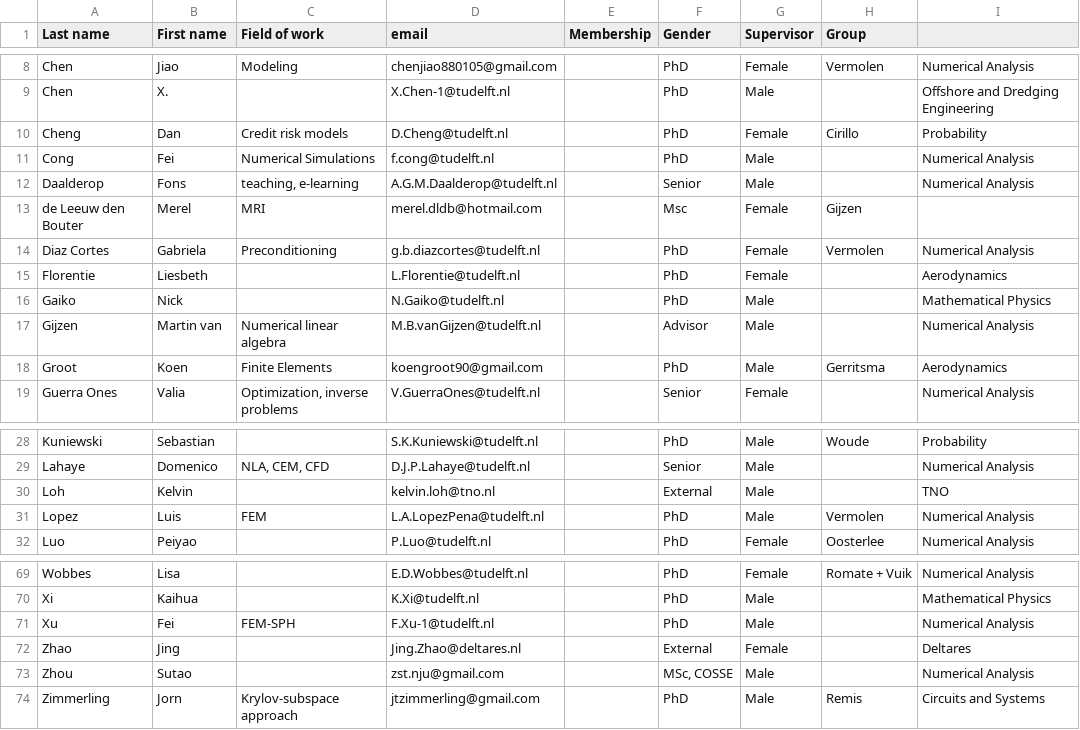
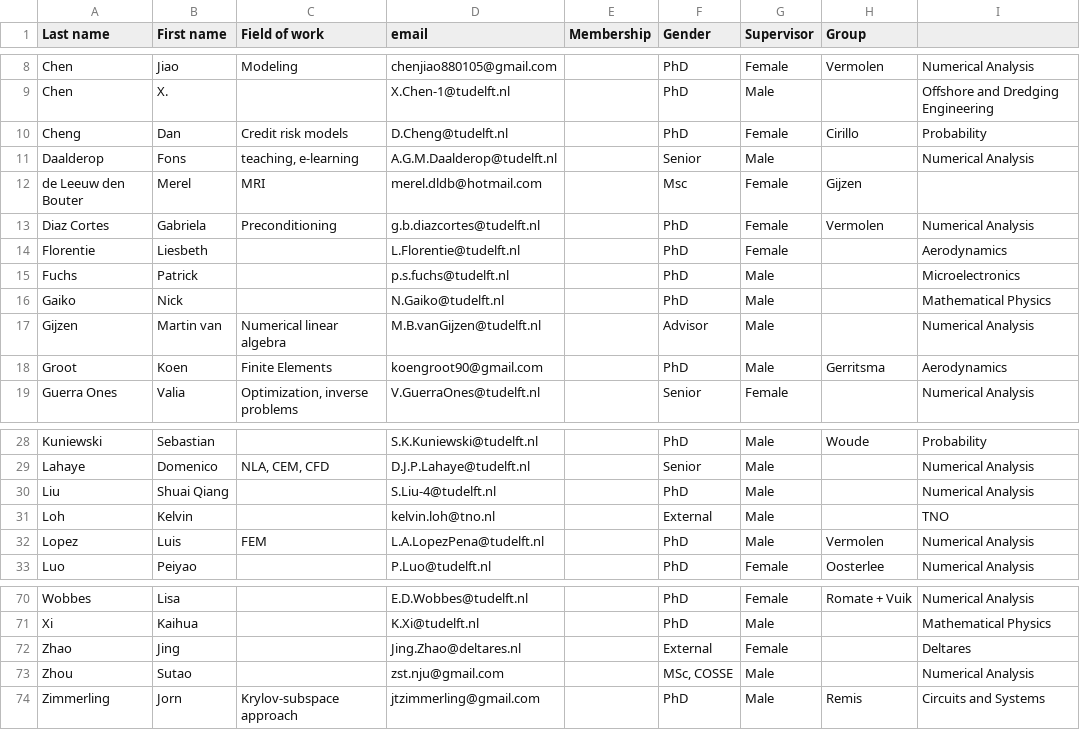
Before and after one commit to sscdelft/Members, a CSV file: members_list.csv, drawn as a sheet; only a part is shown, gaps mark what is left out; removed rows and columns are numbered as before the commit, all else as after; the diff names each change by its address in the sheet, - before the commit and + after, or states it on an @@ line.

Commit message:
Added Patrick and Shuai Qing, removed Fei and Fei

```diff
--- a/members_list.csv
+++ b/members_list.csv
-row 11: Cong | Fei | Numerical Simulations | f.cong@tudelft.nl |  | PhD | Male |  | Numerical Analysis
+row 15: Fuchs | Patrick |  | p.s.fuchs@tudelft.nl |  | PhD | Male |  | Microelectronics
+row 30: Liu | Shuai Qiang |  | S.Liu-4@tudelft.nl |  | PhD | Male |  | Numerical Analysis
-row 71: Xu | Fei | FEM-SPH | F.Xu-1@tudelft.nl |  | PhD | Male |  | Numerical Analysis
```
